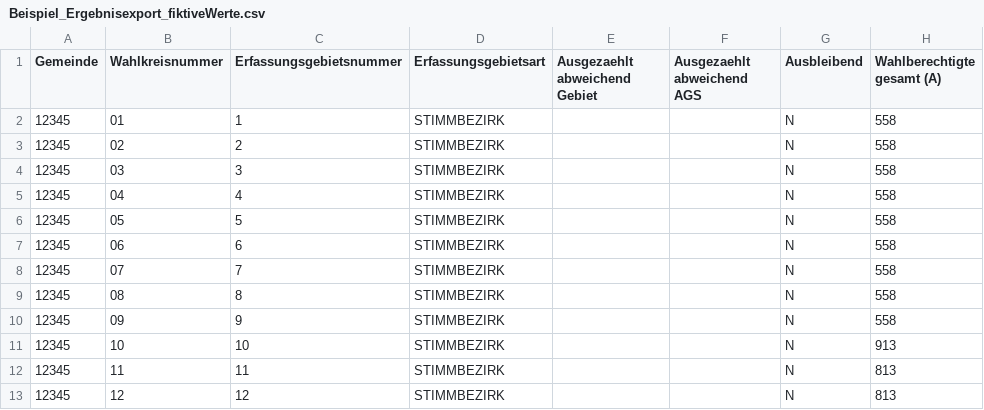
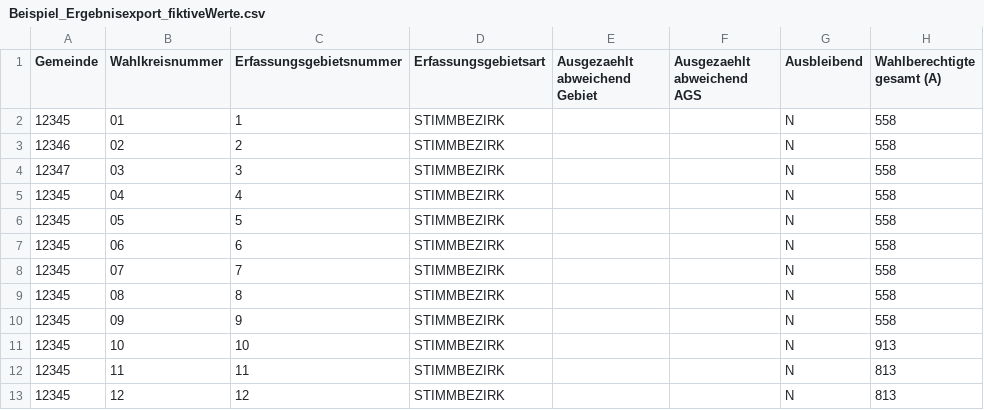
Before and after one commit to ChTopp/wahl-sh-2023, a CSV file: Beispiel_Ergebnisexport_fiktiveWerte.csv, drawn as a sheet; only a part is shown; the diff names each change by its address in the sheet, - before the commit and + after, or states it on an @@ line.

Commit message:
Add files via upload

```diff
--- a/Beispiel_Ergebnisexport_fiktiveWerte.csv
+++ b/Beispiel_Ergebnisexport_fiktiveWerte.csv
-A3 (Gemeinde): 12345
+A3 (Gemeinde): 12346
-A4 (Gemeinde): 12345
+A4 (Gemeinde): 12347
```
